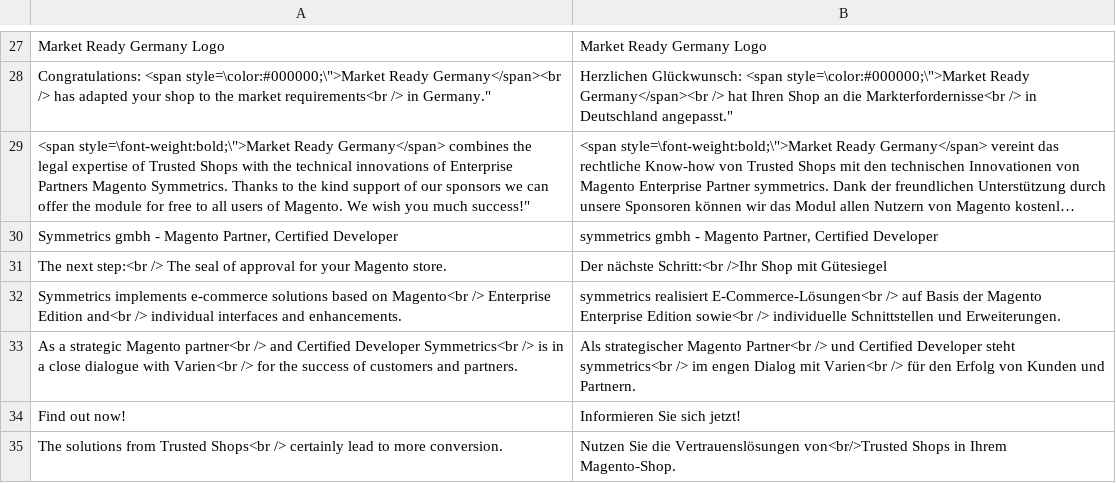
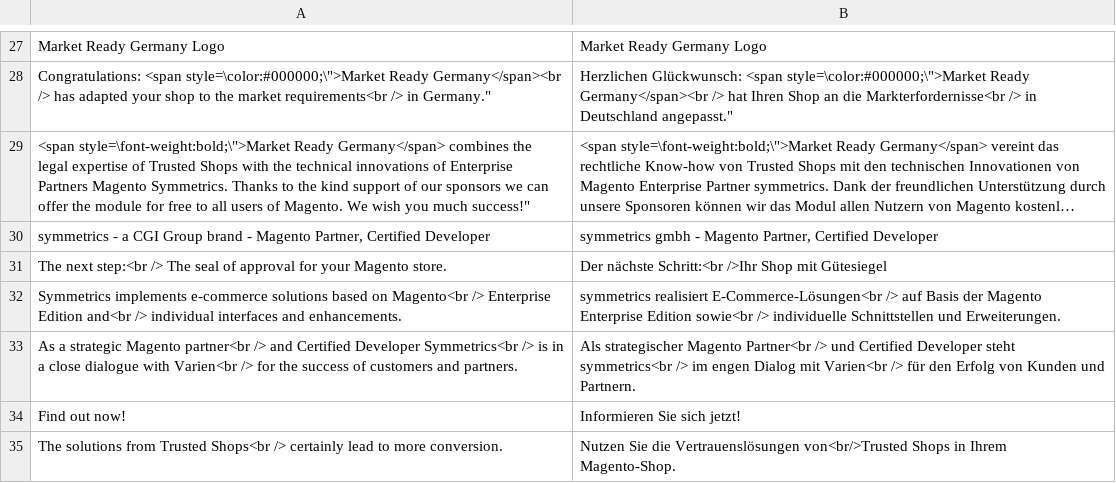
Before and after one commit to symmetrics/mrg_tweaks_german, a CSV file: build/app/locale/de_DE/Symmetrics_TweaksGerman.csv, drawn as a sheet; only a part is shown, gaps mark what is left out; long unchanged cells end in …; the diff names each change by its address in the sheet, - before the commit and + after, or states it on an @@ line.

```diff
--- a/build/app/locale/de_DE/Symmetrics_TweaksGerman.csv
+++ b/build/app/locale/de_DE/Symmetrics_TweaksGerman.csv
-A30: Symmetrics gmbh - Magento…
+A30: symmetrics - a CGI Group brand - Magento…
```
Also changed, not shown: 42 other files.
